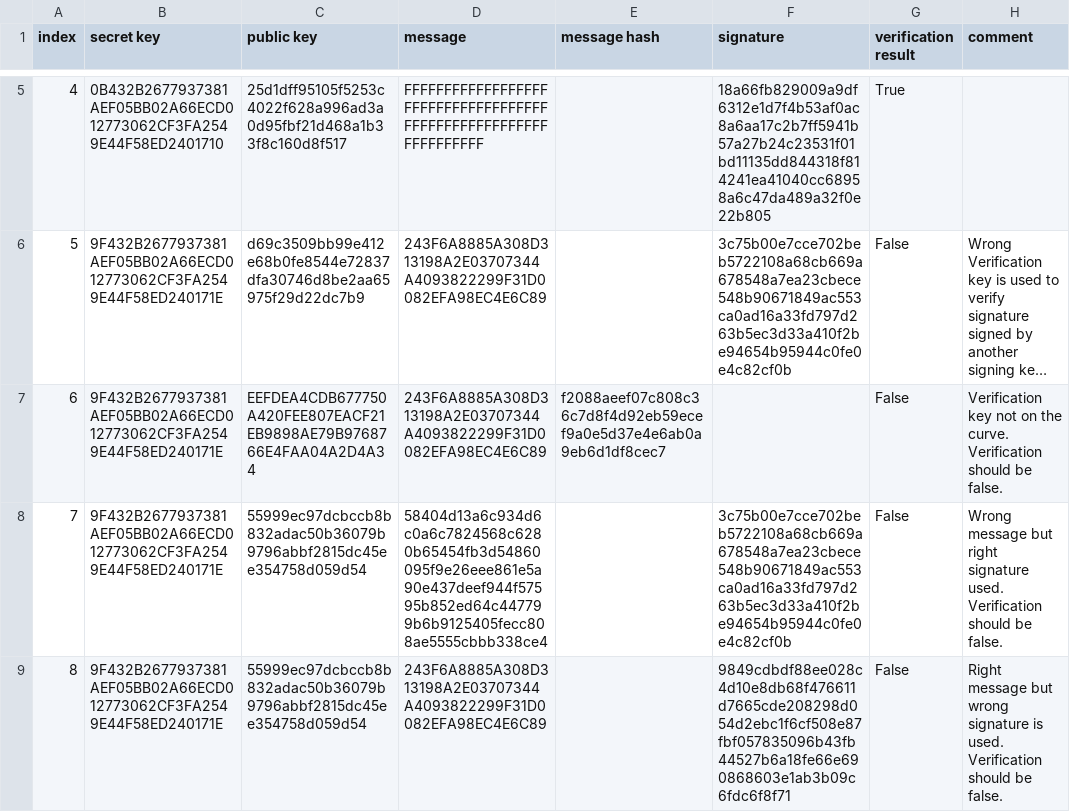
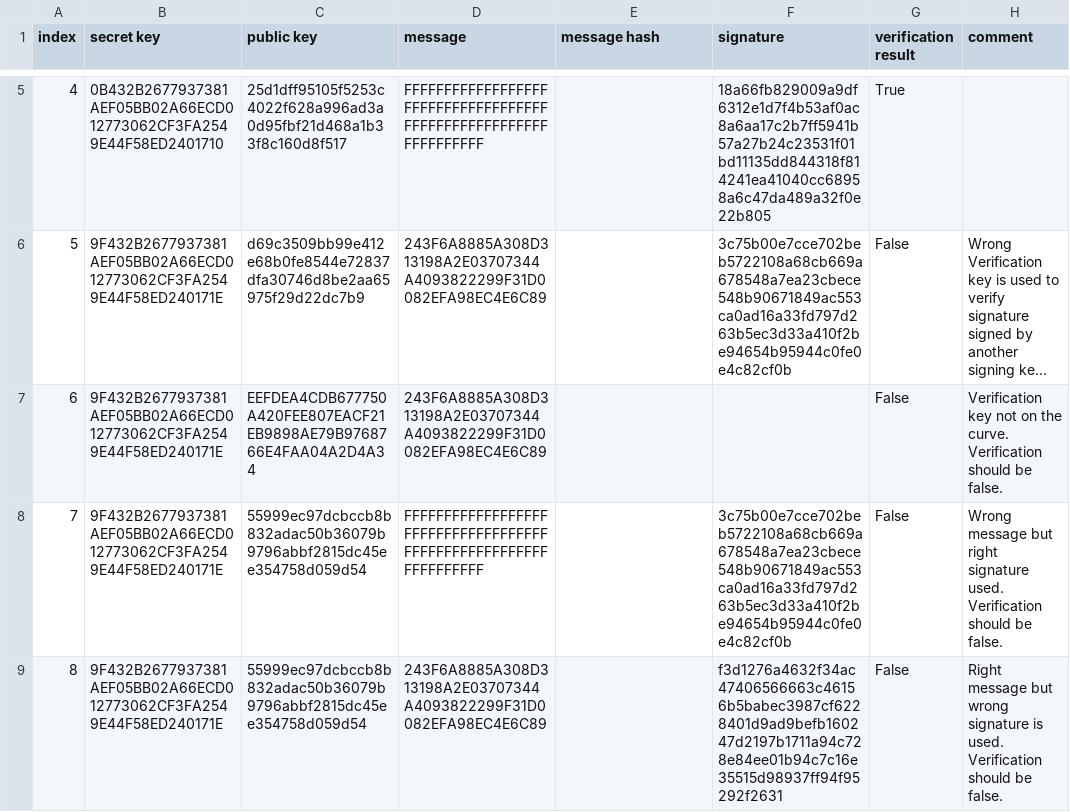
Before and after one commit to dQuadrant/cardano-secp256k1-tests, a CSV file: schnorr-secp256k1-test-vectors.csv, drawn as a sheet; only a part is shown, gaps mark what is left out; long unchanged cells end in …; the diff names each change by its address in the sheet, - before the commit and + after, or states it on an @@ line.

Commit message:
Update signature results

```diff
--- a/schnorr-secp256k1-test-vectors.csv
+++ b/schnorr-secp256k1-test-vectors.csv
-E7 (message hash): f2088aeef07c808c36c7d8f4d92eb59ecef9a0e5d37e4e6ab0a9eb6d1df8cec7
+E7 (message hash): (empty)
-D8 (message): 58404d13a6c934d6c0a6c7824568c6280b65454fb3d54860095f9e26eee861e5a90e437deef944f57595b852ed64c447799b6b9125405fecc808ae5555cbbb338ce4
+D8 (message): FFFFFFFFFFFFFFFFFFFFFFFFFFFFFFFFFFFFFFFFFFFFFFFFFFFFFFFFFFFFFFFF
-F9 (signature): 9849cdbdf88ee028c4d10e8db68f476611d7665cde208298d054d2ebc1f6cf508e87fbf057835096b43fb44527b6a18fe66e690868603e1ab3b09c6fdc6f8f71
+F9 (signature): f3d1276a4632f34ac47406566663c46156b5babec3987cf6228401d9ad9befb160247d2197b1711a94c728e84ee01b94c7c16e35515d98937ff94f95292f2631
```
Also changed, not shown: ecdsa-secp256k1-test-vectors.csv.
